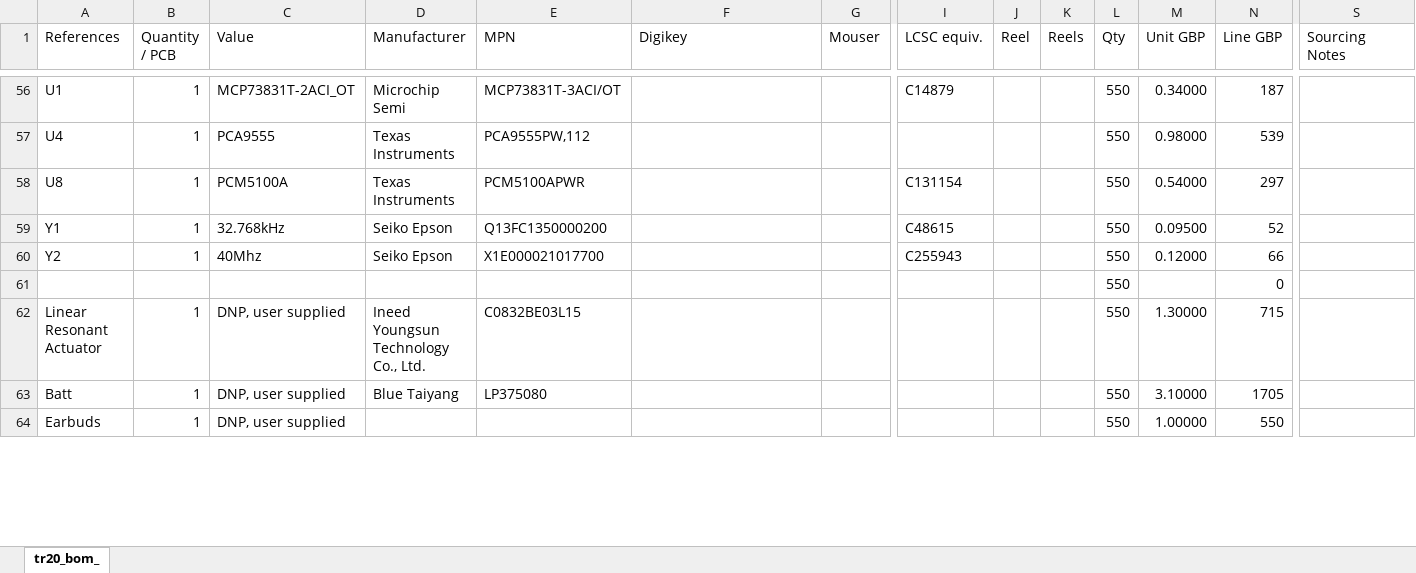
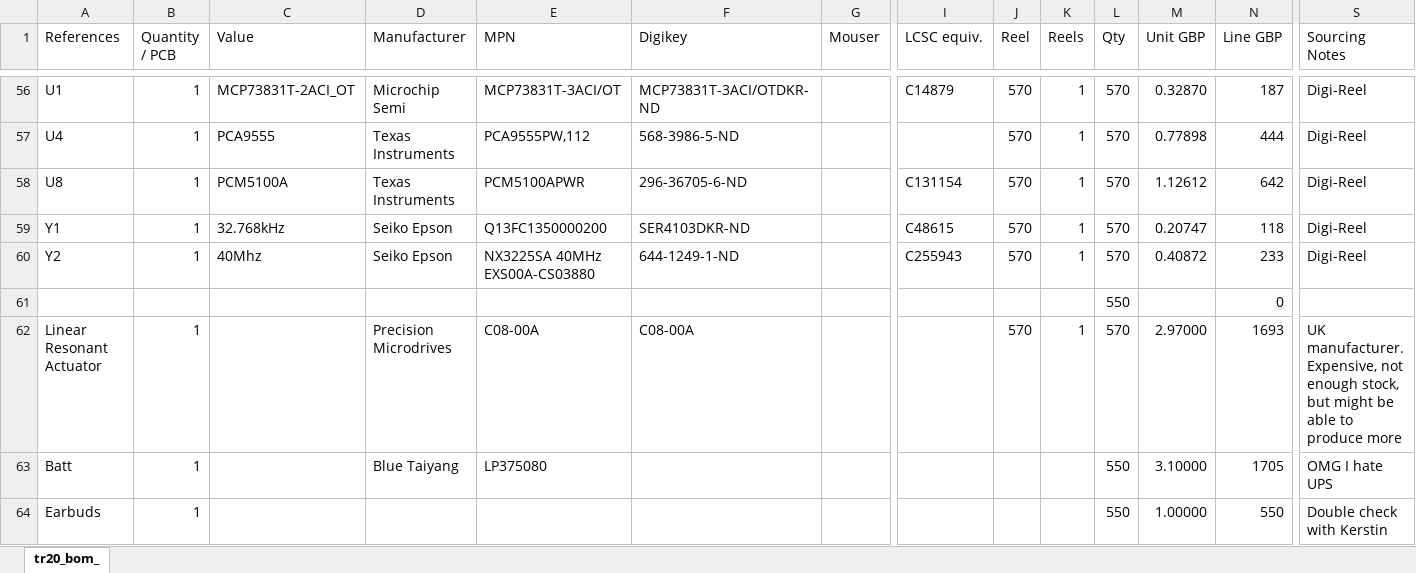
Before and after one commit to jeffmakes/tr20-badge-hw, an Excel workbook: r2/bom/tr20-r2-alternative-sources.xlsx, sheet tr20_bom_, drawn as a sheet; only a part is shown, gaps mark what is left out; values as stored, in another font and other column widths than the file's, no cell formats; the diff covers the shown part only; the diff names each change by its address in the sheet, - before the commit and + after, or states it on an @@ line.

```diff
--- a/r2/bom/tr20-r2-alternative-sources.xlsx (sheet tr20_bom_)
+++ b/r2/bom/tr20-r2-alternative-sources.xlsx (sheet tr20_bom_)
-F56 (Digikey): (empty)
+F56 (Digikey): MCP73831T-3ACI/OTDKR-ND
-J56:J60 (Reel): (empty)
+J56:J60 (Reel): 570
-K56:K60 (Reels): (empty)
+K56:K60 (Reels): 1
-L56:L60 (Qty): 550
+L56:L60 (Qty): 570
-M56 (Unit GBP): 0.34000
+M56 (Unit GBP): 0.32870
-S56:S60 (Sourcing Notes): (empty)
+S56:S60 (Sourcing Notes): Digi-Reel
-F57 (Digikey): (empty)
+F57 (Digikey): 568-3986-5-ND
-M57 (Unit GBP): 0.98000
+M57 (Unit GBP): 0.77898
-N57 (Line GBP): 539
+N57 (Line GBP): 444
-F58 (Digikey): (empty)
+F58 (Digikey): 296-36705-6-ND
-M58 (Unit GBP): 0.54000
+M58 (Unit GBP): 1.12612
-N58 (Line GBP): 297
+N58 (Line GBP): 642
-F59 (Digikey): (empty)
+F59 (Digikey): SER4103DKR-ND
-M59 (Unit GBP): 0.09500
+M59 (Unit GBP): 0.20747
-N59 (Line GBP): 52
+N59 (Line GBP): 118
-E60 (MPN): X1E000021017700
+E60 (MPN): NX3225SA 40MHz EXS00A-CS03880
-F60 (Digikey): (empty)
+F60 (Digikey): 644-1249-1-ND
-M60 (Unit GBP): 0.12000
+M60 (Unit GBP): 0.40872
-N60 (Line GBP): 66
+N60 (Line GBP): 233
-C62:C64 (Value): DNP, user supplied
+C62:C64 (Value): (empty)
-D62 (Manufacturer): Ineed Youngsun Technology Co., Ltd.
+D62 (Manufacturer): Precision Microdrives
-E62 (MPN): C0832BE03L15
+E62 (MPN): C08-00A
-F62 (Digikey): (empty)
+F62 (Digikey): C08-00A
-J62 (Reel): (empty)
+J62 (Reel): 570
-K62 (Reels): (empty)
+K62 (Reels): 1
-L62 (Qty): 550
+L62 (Qty): 570
-M62 (Unit GBP): 1.30000
+M62 (Unit GBP): 2.97000
-N62 (Line GBP): 715
+N62 (Line GBP): 1693
-S62 (Sourcing Notes): (empty)
+S62 (Sourcing Notes): UK manufacturer. Expensive, not enough stock, but might be able to produce more
-S63 (Sourcing Notes): (empty)
+S63 (Sourcing Notes): OMG I hate UPS
-S64 (Sourcing Notes): (empty)
+S64 (Sourcing Notes): Double check with Kerstin
```
Also changed, not shown: 2 added rows, 1 removed row and 71 edited cells elsewhere in this sheet, cell formats, formulas that keep their value.
